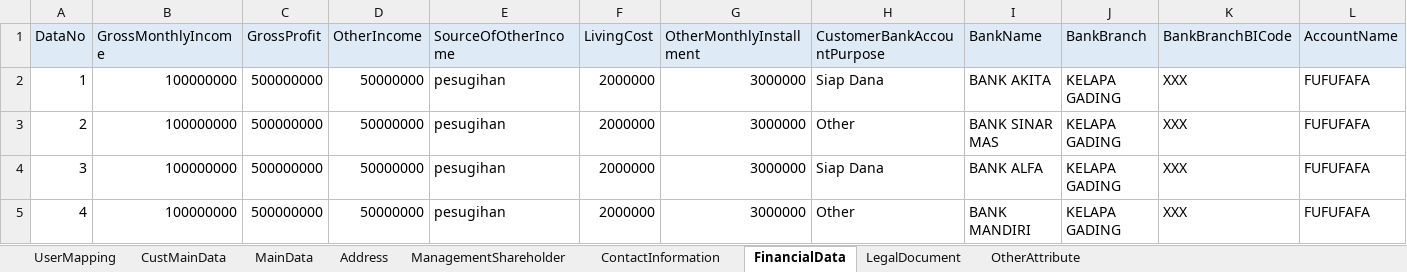
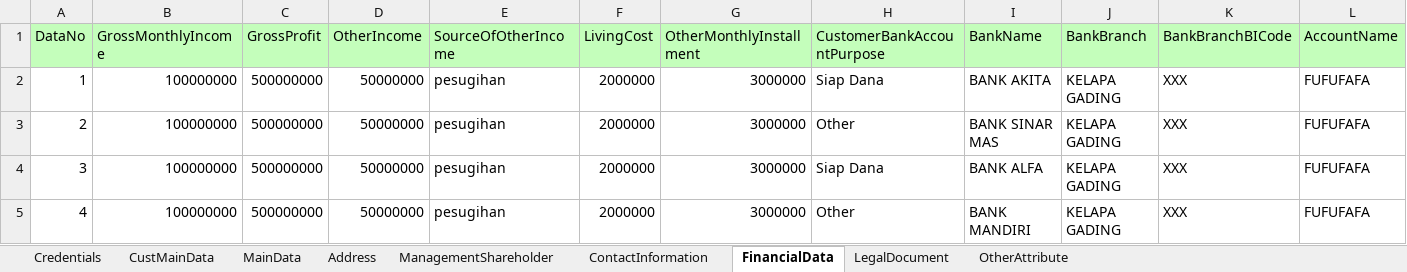
Before and after one commit to andikaharis68/automation-taf-project, an Excel workbook: Data Files/LOS_CompanyCustomer_TestData.xlsx, sheet FinancialData, drawn as a sheet; only a part is shown; values as stored, in another font and other column widths than the file's, no borders; the diff covers the shown part only; the diff names each change by its address in the sheet, - before the commit and + after, or states it on an @@ line.

Commit message:
add step for company customer add data

```diff
--- a/Data Files/LOS_CompanyCustomer_TestData.xlsx (sheet FinancialData)
+++ b/Data Files/LOS_CompanyCustomer_TestData.xlsx (sheet FinancialData)
-sheet tab: UserMapping
+sheet tab: Credentials
-A1:L1 fill: #DEEBF7
+A1:L1 fill: #C4FEBB
```
Also changed, not shown: cell formats elsewhere in this sheet, sheet LegalDocument, sheet OtherAttribute, sheet Address, sheet MainData, sheet ContactInformation, sheet CustMainData, 1 more sheet, 5 other files.
